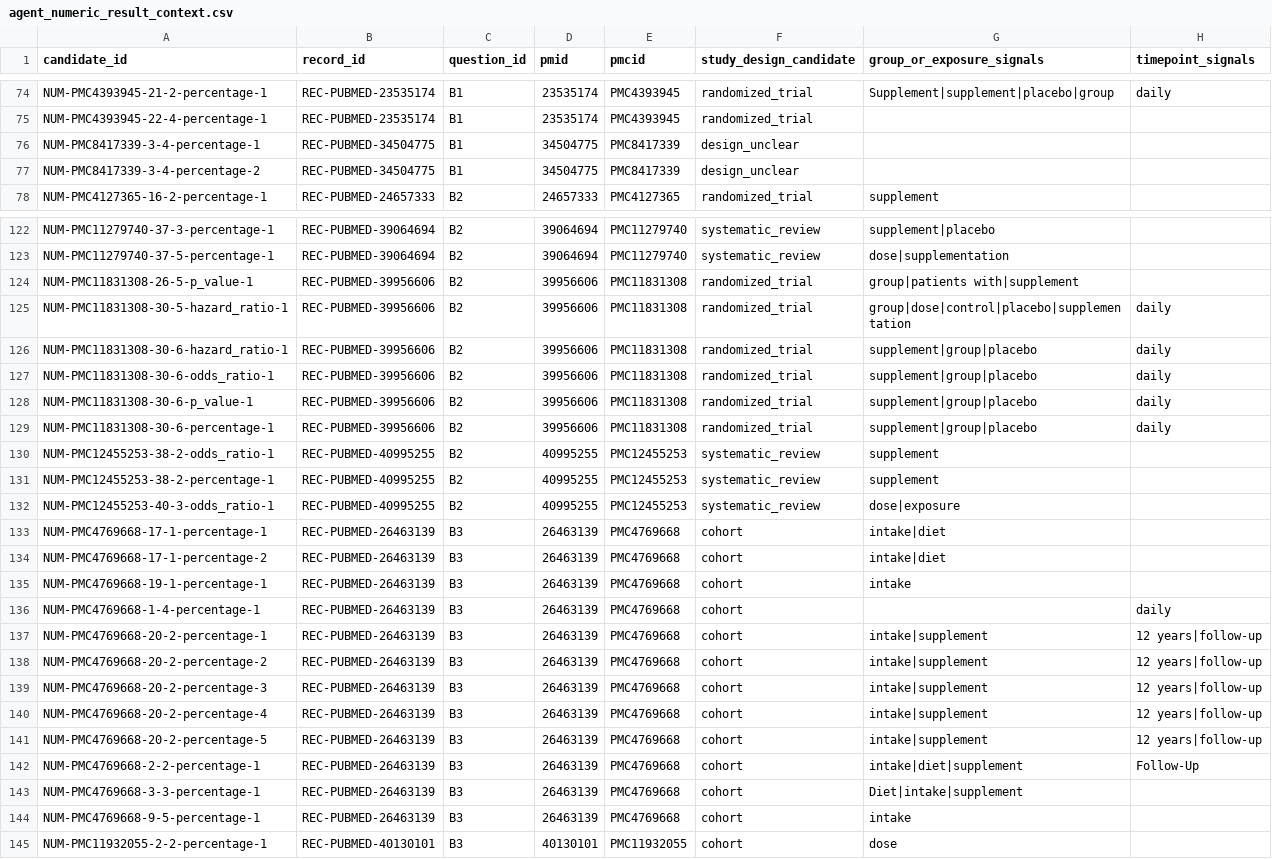
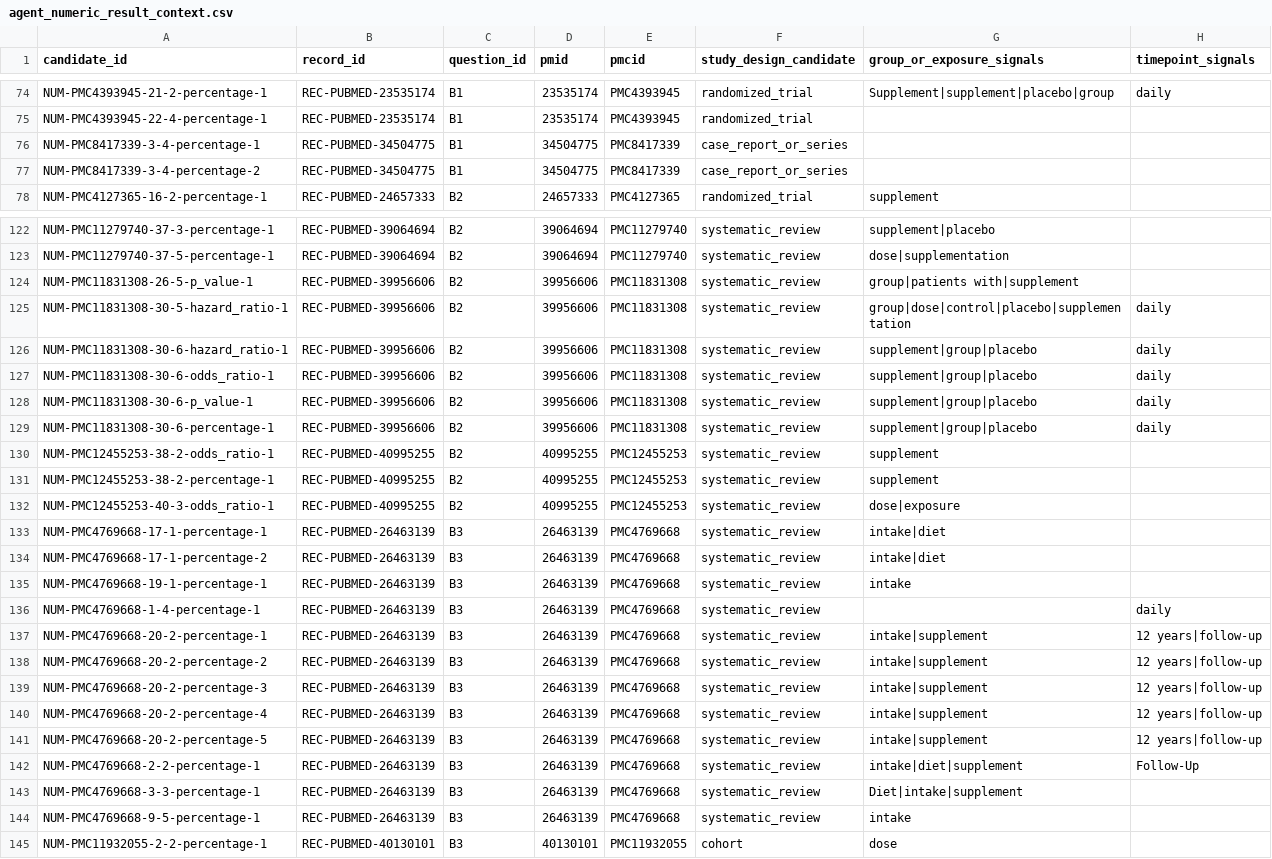
Before and after one commit to yeohj0710/nutrition-safety-engine, a CSV file: research/fulltext/agent_core_fulltext/agent_numeric_result_context.csv, drawn as a sheet; only a part is shown, gaps mark what is left out; the diff covers the shown part only; the diff names each change by its address in the sheet, - before the commit and + after, or states it on an @@ line.

```diff
--- a/research/fulltext/agent_core_fulltext/agent_numeric_result_context.csv
+++ b/research/fulltext/agent_core_fulltext/agent_numeric_result_context.csv
-F76:F77 (study_design_candidate): design_unclear
+F76:F77 (study_design_candidate): case_report_or_series
-F124:F129 (study_design_candidate): randomized_trial
+F124:F129 (study_design_candidate): systematic_review
-F133:F144 (study_design_candidate): cohort
+F133:F144 (study_design_candidate): systematic_review
```
Also changed, not shown: 8 edited cells elsewhere in this file, research/fulltext/agent_core_fulltext/agent_numeric_context_windows.csv, research/fulltext/agent_core_fulltext/agent_rob_signal_map.csv, 14 other files.
